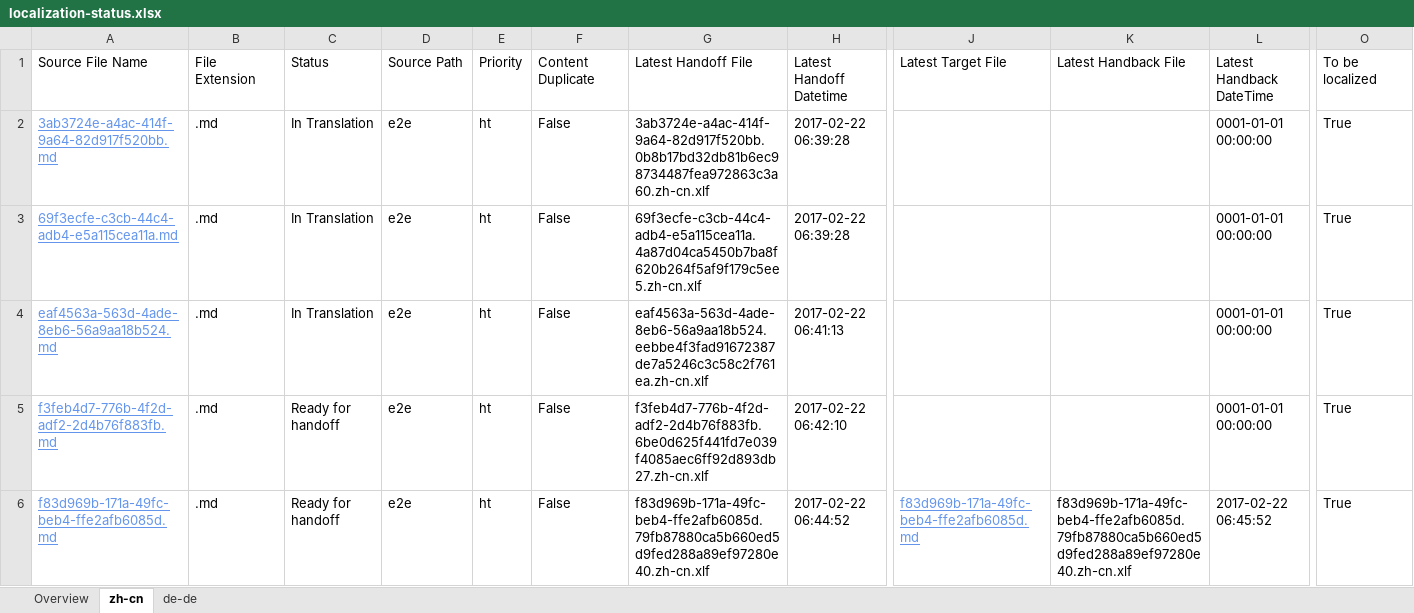
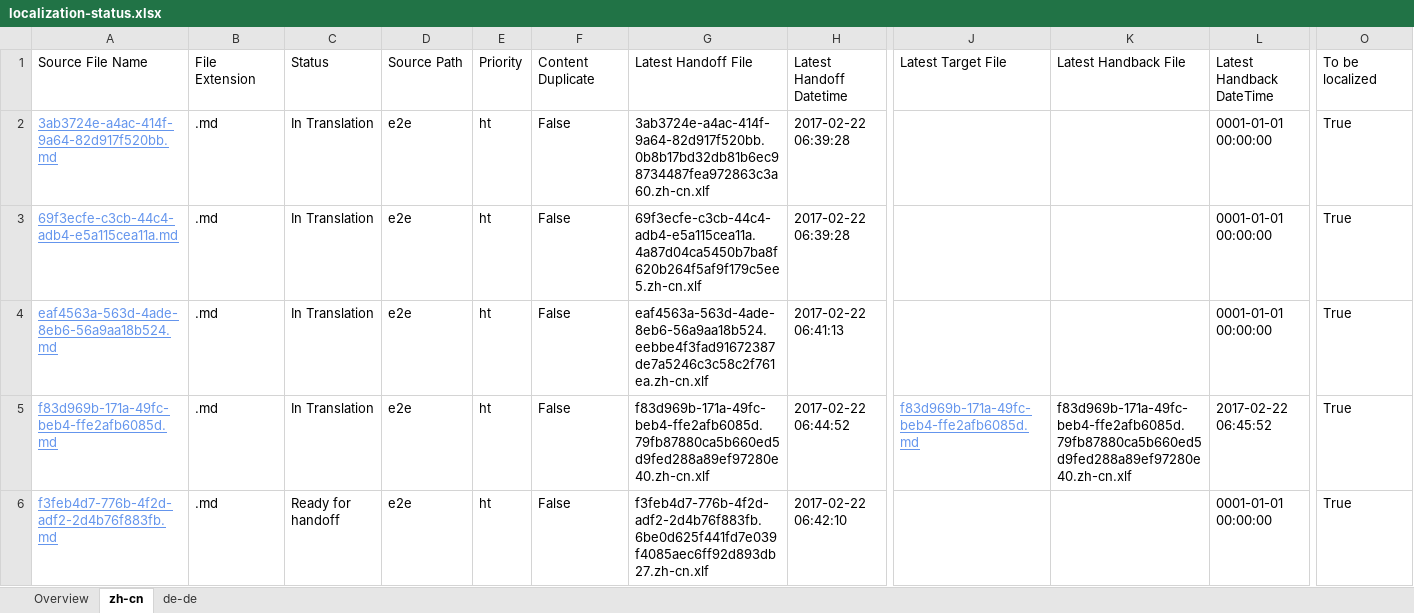
Before and after one commit to OpenLocalizationTestOrg/ol-test4-handback, an Excel workbook: ol-handback/OpenLocalizationTestOrg/ol-test4/xinjiang/localization-status.xlsx, sheet zh-cn, drawn as a sheet; only a part is shown, gaps mark what is left out; values as stored, in another font and other column widths than the file's, no borders; table styles not drawn; removed rows and columns are numbered as before the commit, all else as after; rows hold the shown columns only; the diff names each change by its address in the sheet, - before the commit and + after, or states it on an @@ line.

```diff
--- a/ol-handback/OpenLocalizationTestOrg/ol-test4/xinjiang/localization-status.xlsx (sheet zh-cn)
+++ b/ol-handback/OpenLocalizationTestOrg/ol-test4/xinjiang/localization-status.xlsx (sheet zh-cn)
+row 5: f83d969b-171a-49fc-beb4-ffe2afb6085d.md | .md | In Translation | e2e | ht | False | f83d969b-171a-49fc-beb4-ffe2afb6085d.79fb87880ca5b660ed5d9fed288a89ef97280e40.zh-cn.xlf | 2017-02-22 06:44:52 | f83d969b-171a-49fc-beb4-ffe2afb6085d.md | f83d969b-171a-49fc-beb4-ffe2afb6085d.79fb87880ca5b660ed5d9fed288a89ef97280e40.zh-cn.xlf | 2017-02-22 06:45:52 | True
-row 6: f83d969b-171a-49fc-beb4-ffe2afb6085d.md | .md | Ready for handoff | e2e | ht | False | f83d969b-171a-49fc-beb4-ffe2afb6085d.79fb87880ca5b660ed5d9fed288a89ef97280e40.zh-cn.xlf | 2017-02-22 06:44:52 | f83d969b-171a-49fc-beb4-ffe2afb6085d.md | f83d969b-171a-49fc-beb4-ffe2afb6085d.79fb87880ca5b660ed5d9fed288a89ef97280e40.zh-cn.xlf | 2017-02-22 06:45:52 | True
```
Also changed, not shown: sheet de-de, sheet Overview.
